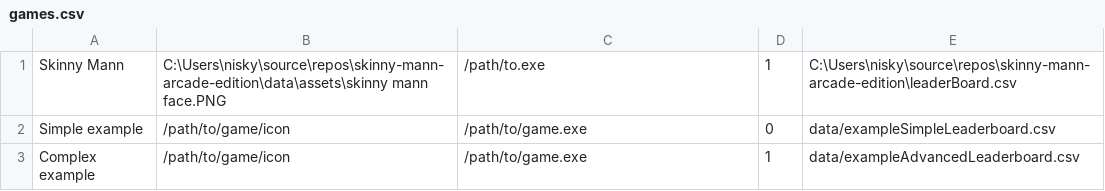
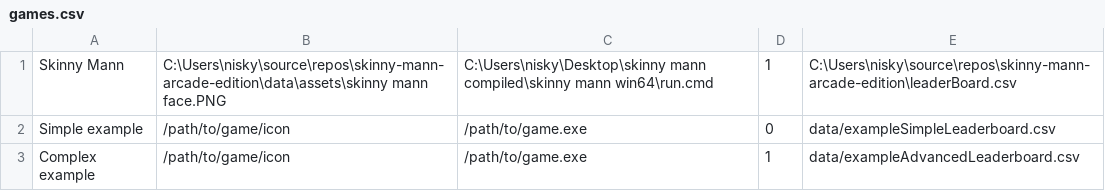
Before and after one commit to suny-poly-cs-club/Arcade-UI, a CSV file: data/games.csv, drawn as a sheet.

Commit message:
launch game

```diff
--- a/data/games.csv
+++ b/data/games.csv
@@ -1,2 +1,2 @@
-Skinny Mann,C:\Users\nisky\source\repos\skinny-mann-arcade-edition\data\assets\skinny mann face.PNG,/path/to.exe,1,C:\Users\nisky\source\repos\skinny-mann-arcade-edition\leaderBoard.csv
+Skinny Mann,C:\Users\nisky\source\repos\skinny-mann-arcade-edition\data\assets\skinny mann face.PNG,C:\Users\nisky\Desktop\skinny mann compiled\skinny mann win64\run.cmd,1,C:\Users\nisky\source\repos\skinny-mann-arcade-edition\leaderBoard.csv
 Simple example,/path/to/game/icon,/path/to/game.exe,0,data/exampleSimpleLeaderboard.csv
```
Also changed, not shown: 1 other file.
